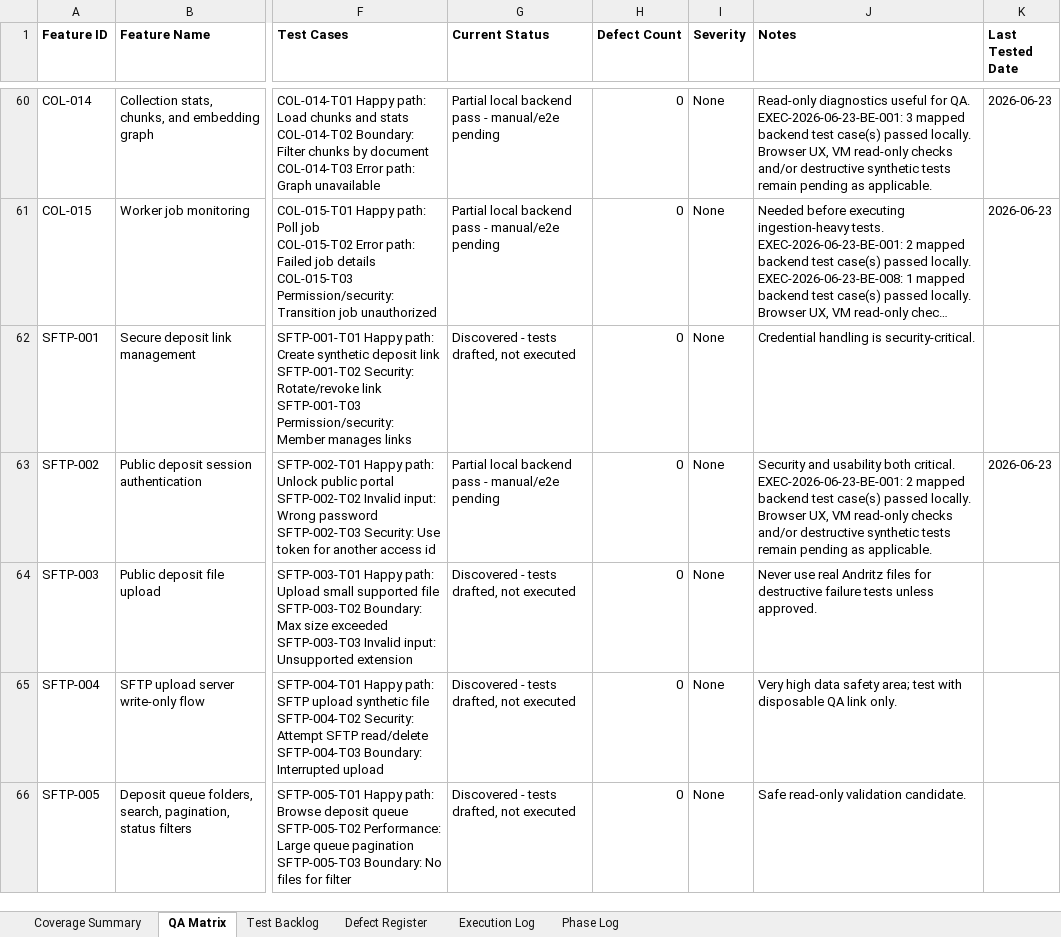
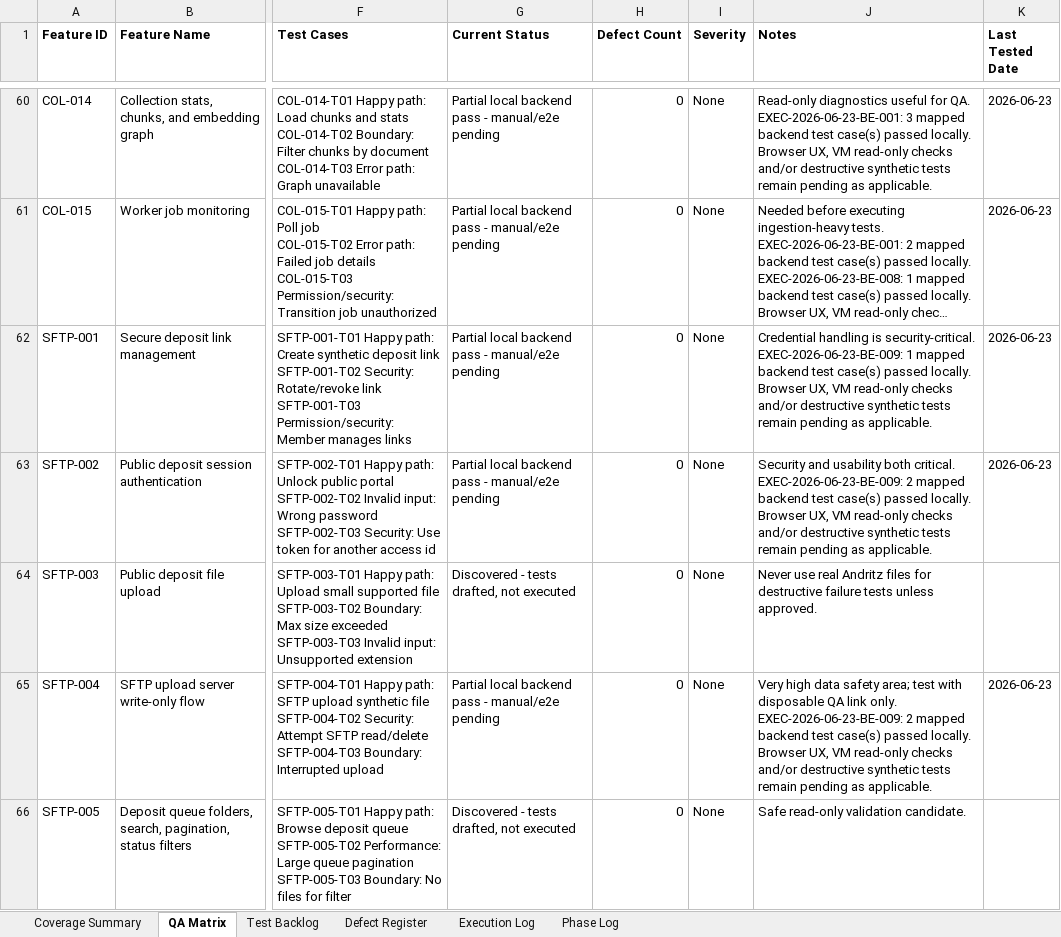
Before and after one commit to tishacian/hyusai, an Excel workbook: outputs/019edc68-andritz-qa/andritz_qa_matrix.xlsx, sheet QA Matrix, drawn as a sheet; only a part is shown, gaps mark what is left out; long unchanged cells end in …; values as stored, in another font and other column widths than the file's, no borders; ↵ is a line break in a cell; the diff covers the shown part only; the diff names each change by its address in the sheet, - before the commit and + after, or states it on an @@ line.

Commit message:
test(sftp): update andritz qa coverage

```diff
--- a/outputs/019edc68-andritz-qa/andritz_qa_matrix.xlsx (sheet QA Matrix)
+++ b/outputs/019edc68-andritz-qa/andritz_qa_matrix.xlsx (sheet QA Matrix)
-G62 (Current Status): Discovered - tests drafted, not executed
+G62 (Current Status): Partial local backend pass - manual/e2e pending
-J62 (Notes): …is security-critical.
+J62 (Notes): …is security-critical. ↵ EXEC-2026-06-23-BE-009: 1 mapped backend test case(s) passed locally. ↵ Browser UX, VM read-only checks and/or destructive synthetic tests remain pending as applicable.
-K62 (Last Tested Date): (empty)
+K62 (Last Tested Date): 2026-06-23
-J63 (Notes): …both critical. ↵ EXEC-2026-06-23-BE-001: 2 mapped…
+J63 (Notes): …both critical. ↵ EXEC-2026-06-23-BE-009: 2 mapped…
-G65 (Current Status): Discovered - tests drafted, not executed
+G65 (Current Status): Partial local backend pass - manual/e2e pending
-J65 (Notes): …link only.
+J65 (Notes): …link only. ↵ EXEC-2026-06-23-BE-009: 2 mapped backend test case(s) passed locally. ↵ Browser UX, VM read-only checks and/or destructive synthetic tests remain pending as applicable.
-K65 (Last Tested Date): (empty)
+K65 (Last Tested Date): 2026-06-23
```
Also changed, not shown: 19 edited cells elsewhere in this sheet, sheet Test Backlog, sheet Execution Log, sheet Phase Log, sheet Coverage Summary, 6 other files.
